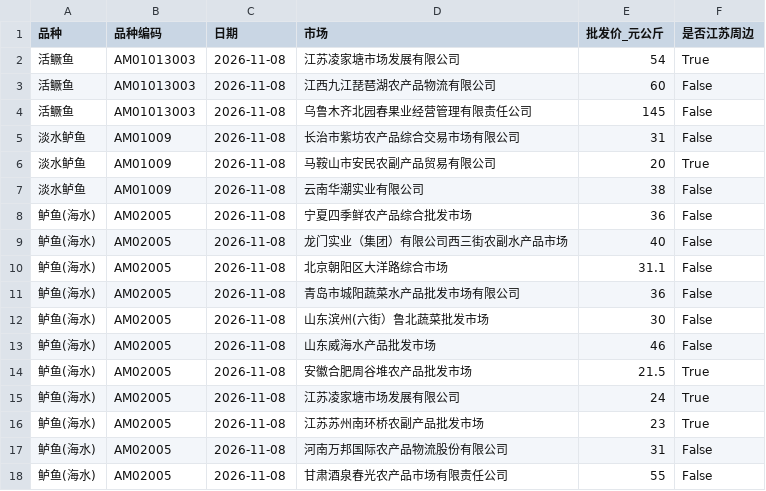
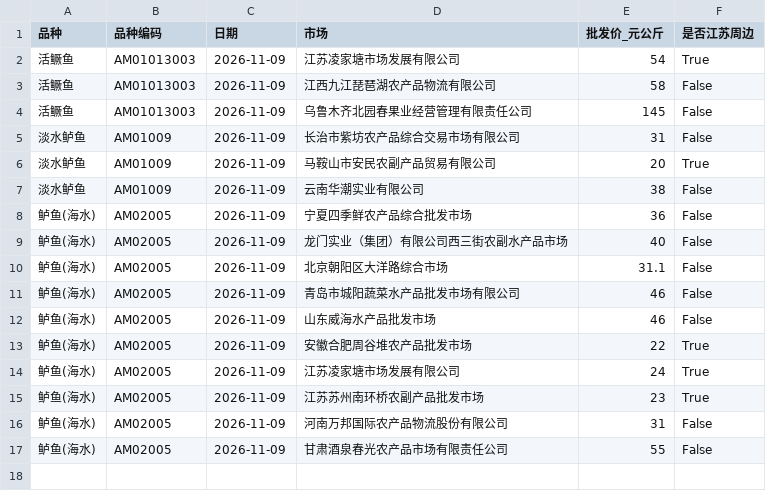
Before and after one commit to gehuEOD/fish-price-dashboard, a CSV file: fish_prices.csv, drawn as a sheet.

```diff
--- a/fish_prices.csv
+++ b/fish_prices.csv
@@ -1,18 +1,17 @@
 品种,品种编码,日期,市场,批发价_元公斤,是否江苏周边
-活鳜鱼,AM01013003,2026-11-08,江苏凌家塘市场发展有限公司,54,True
-活鳜鱼,AM01013003,2026-11-08,江西九江琵琶湖农产品物流有限公司,60,False
-活鳜鱼,AM01013003,2026-11-08,乌鲁木齐北园春果业经营管理有限责任公司,145,False
-淡水鲈鱼,AM01009,2026-11-08,长治市紫坊农产品综合交易市场有限公司,31,False
-淡水鲈鱼,AM01009,2026-11-08,马鞍山市安民农副产品贸易有限公司,20,True
-淡水鲈鱼,AM01009,2026-11-08,云南华潮实业有限公司,38,False
-鲈鱼(海水),AM02005,2026-11-08,宁夏四季鲜农产品综合批发市场,36,False
-鲈鱼(海水),AM02005,2026-11-08,龙门实业（集团）有限公司西三街农副水产品市场,40,False
-鲈鱼(海水),AM02005,2026-11-08,北京朝阳区大洋路综合市场,31.1,False
-鲈鱼(海水),AM02005,2026-11-08,青岛市城阳蔬菜水产品批发市场有限公司,36,False
-鲈鱼(海水),AM02005,2026-11-08,山东滨州(六街）鲁北蔬菜批发市场,30,False
-鲈鱼(海水),AM02005,2026-11-08,山东威海水产品批发市场,46,False
-鲈鱼(海水),AM02005,2026-11-08,安徽合肥周谷堆农产品批发市场,21.5,True
-鲈鱼(海水),AM02005,2026-11-08,江苏凌家塘市场发展有限公司,24,True
-鲈鱼(海水),AM02005,2026-11-08,江苏苏州南环桥农副产品批发市场,23,True
-鲈鱼(海水),AM02005,2026-11-08,河南万邦国际农产品物流股份有限公司,31,False
-鲈鱼(海水),AM02005,2026-11-08,甘肃酒泉春光农产品市场有限责任公司,55,False
+活鳜鱼,AM01013003,2026-11-09,江苏凌家塘市场发展有限公司,54,True
+活鳜鱼,AM01013003,2026-11-09,江西九江琵琶湖农产品物流有限公司,58,False
+活鳜鱼,AM01013003,2026-11-09,乌鲁木齐北园春果业经营管理有限责任公司,145,False
+淡水鲈鱼,AM01009,2026-11-09,长治市紫坊农产品综合交易市场有限公司,31,False
+淡水鲈鱼,AM01009,2026-11-09,马鞍山市安民农副产品贸易有限公司,20,True
+淡水鲈鱼,AM01009,2026-11-09,云南华潮实业有限公司,38,False
+鲈鱼(海水),AM02005,2026-11-09,宁夏四季鲜农产品综合批发市场,36,False
+鲈鱼(海水),AM02005,2026-11-09,龙门实业（集团）有限公司西三街农副水产品市场,40,False
+鲈鱼(海水),AM02005,2026-11-09,北京朝阳区大洋路综合市场,31.1,False
+鲈鱼(海水),AM02005,2026-11-09,青岛市城阳蔬菜水产品批发市场有限公司,46,False
+鲈鱼(海水),AM02005,2026-11-09,山东威海水产品批发市场,46,False
+鲈鱼(海水),AM02005,2026-11-09,安徽合肥周谷堆农产品批发市场,22,True
+鲈鱼(海水),AM02005,2026-11-09,江苏凌家塘市场发展有限公司,24,True
+鲈鱼(海水),AM02005,2026-11-09,江苏苏州南环桥农副产品批发市场,23,True
+鲈鱼(海水),AM02005,2026-11-09,河南万邦国际农产品物流股份有限公司,31,False
+鲈鱼(海水),AM02005,2026-11-09,甘肃酒泉春光农产品市场有限责任公司,55,False
```
Also changed, not shown: fish_prices_history.csv, 5 other files.
